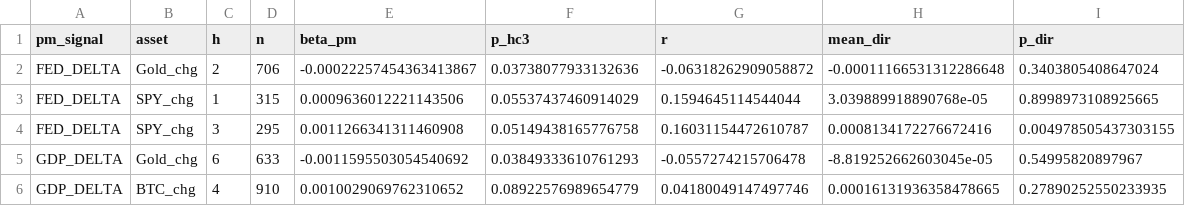
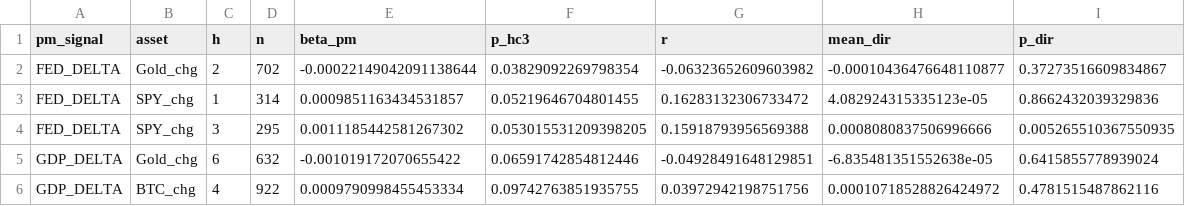
Before and after one commit to flyingduck0/ML_Seminar_Project, a CSV file: results/results_regression.csv, drawn as a sheet; only a part is shown; the diff covers the shown part only.

```diff
--- a/results/results_regression.csv
+++ b/results/results_regression.csv
@@ -1,6 +1,6 @@
 pm_signal,asset,h,n,beta_pm,p_hc3,r,mean_dir,p_dir
-FED_DELTA,Gold_chg,2,706,-0.00022257454363413867,0.03738077933132636,-0.06318262909058872,-0.00011166531312286648,0.3403805408647024
-FED_DELTA,SPY_chg,1,315,0.0009636012221143506,0.05537437460914029,0.1594645114544044,3.039889918890768e-05,0.8998973108925665
-FED_DELTA,SPY_chg,3,295,0.0011266341311460908,0.05149438165776758,0.16031154472610787,0.0008134172276672416,0.004978505437303155
-GDP_DELTA,Gold_chg,6,633,-0.0011595503054540692,0.03849333610761293,-0.0557274215706478,-8.819252662603045e-05,0.54995820897967
-GDP_DELTA,BTC_chg,4,910,0.0010029069762310652,0.08922576989654779,0.04180049147497746,0.00016131936358478665,0.27890252550233935
+FED_DELTA,Gold_chg,2,702,-0.00022149042091138644,0.03829092269798354,-0.06323652609603982,-0.00010436476648110877,0.37273516609834867
+FED_DELTA,SPY_chg,1,314,0.0009851163434531857,0.05219646704801455,0.16283132306733472,4.082924315335123e-05,0.8662432039329836
+FED_DELTA,SPY_chg,3,295,0.0011185442581267302,0.053015531209398205,0.15918793956569388,0.0008080837506996666,0.005265510367550935
+GDP_DELTA,Gold_chg,6,632,-0.001019172070655422,0.06591742854812446,-0.04928491648129851,-6.835481351552638e-05,0.6415855778939024
+GDP_DELTA,BTC_chg,4,922,0.0009790998455453334,0.09742763851935755,0.03972942198751756,0.00010718528826424972,0.4781515487862116
```
Also changed, not shown: 2 added rows, 1 removed row and 30 edited cells elsewhere in this file, results/current_signals.csv, results/results_dlm_peak_lags.csv, 9 other files.
